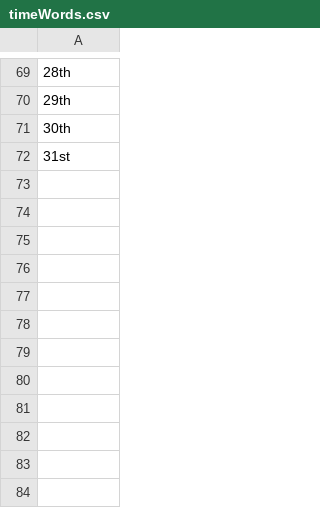
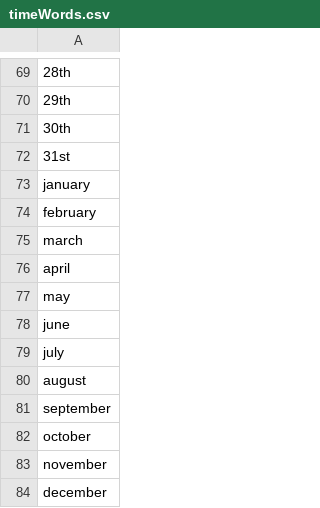
Before and after one commit to ADiesbach/Weather_Intent, a CSV file: data/timeWords.csv, drawn as a sheet; only a part is shown, gaps mark what is left out; the diff names each change by its address in the sheet, - before the commit and + after, or states it on an @@ line.

```diff
--- a/data/timeWords.csv
+++ b/data/timeWords.csv
+row 73: january
+row 74: february
+row 75: march
+row 76: april
+row 77: may
+row 78: june
+row 79: july
+row 80: august
+row 81: september
+row 82: october
+row 83: november
+row 84: december
```
Also changed, not shown: 5 other files.
